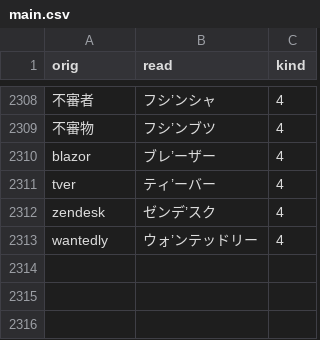
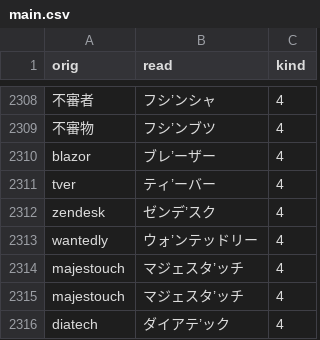
Before and after one commit to actlaboratory/HISS-dictionary, a CSV file: main.csv, drawn as a sheet; only a part is shown, gaps mark what is left out; the diff names each change by its address in the sheet, - before the commit and + after, or states it on an @@ line.

Commit message:
Add majestouch

```diff
--- a/main.csv
+++ b/main.csv
+row 2314: majestouch | マジェスタ’ッチ | 4
+row 2315: majestouch | マジェスタ’ッチ | 4
+row 2316: diatech | ダイアテ’ック | 4
```
